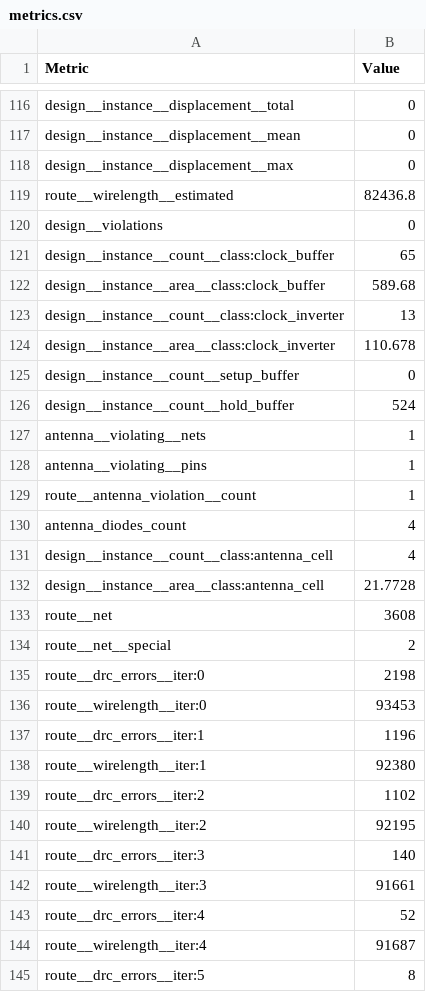
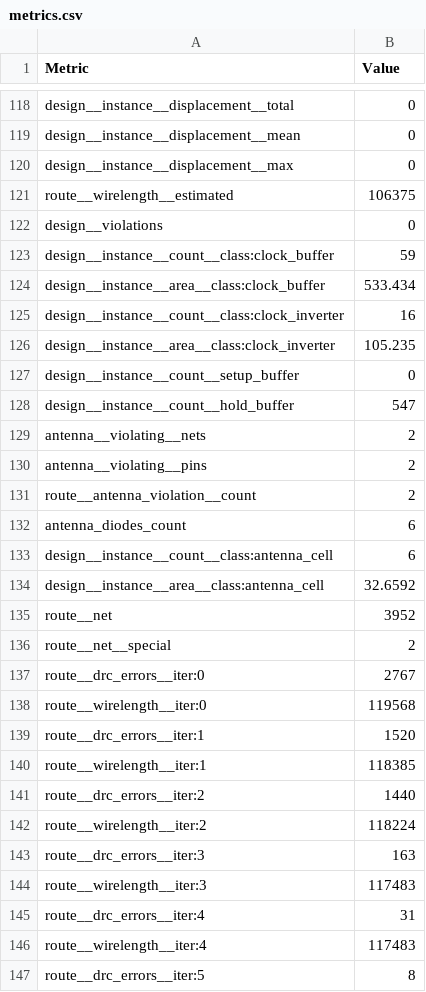
Before and after one commit to htfab/tinytapeout-ihp-25b, a CSV file: projects/tt_um_pwm_block/stats/metrics.csv, drawn as a sheet; only a part is shown, gaps mark what is left out; the diff covers the shown part only.

Commit message:
feat: update project tt_um_pwm_block from AGS-L/AGS-C1
Commit: 7294fa1768b750670da53f587d7daf6fd56be158
Workflow: https://github.com/AGS-L/AGS-C1/actions/runs/17382605284

```diff
--- a/projects/tt_um_pwm_block/stats/metrics.csv
+++ b/projects/tt_um_pwm_block/stats/metrics.csv
@@ -118,28 +120,28 @@ design__instance__displacement__mean,0
 design__instance__displacement__max,0
-route__wirelength__estimated,82436.8
+route__wirelength__estimated,106375
 design__violations,0
-design__instance__count__class:clock_buffer,65
-design__instance__area__class:clock_buffer,589.68
-design__instance__count__class:clock_inverter,13
-design__instance__area__class:clock_inverter,110.678
+design__instance__count__class:clock_buffer,59
+design__instance__area__class:clock_buffer,533.434
+design__instance__count__class:clock_inverter,16
+design__instance__area__class:clock_inverter,105.235
 design__instance__count__setup_buffer,0
-design__instance__count__hold_buffer,524
-antenna__violating__nets,1
-antenna__violating__pins,1
-route__antenna_violation__count,1
-antenna_diodes_count,4
-design__instance__count__class:antenna_cell,4
-design__instance__area__class:antenna_cell,21.7728
-route__net,3608
+design__instance__count__hold_buffer,547
+antenna__violating__nets,2
+antenna__violating__pins,2
+route__antenna_violation__count,2
+antenna_diodes_count,6
+design__instance__count__class:antenna_cell,6
+design__instance__area__class:antenna_cell,32.6592
+route__net,3952
 route__net__special,2
-route__drc_errors__iter:0,2198
-route__wirelength__iter:0,93453
-route__drc_errors__iter:1,1196
-route__wirelength__iter:1,92380
-route__drc_errors__iter:2,1102
-route__wirelength__iter:2,92195
-route__drc_errors__iter:3,140
-route__wirelength__iter:3,91661
-route__drc_errors__iter:4,52
-route__wirelength__iter:4,91687
+route__drc_errors__iter:0,2767
+route__wirelength__iter:0,119568
+route__drc_errors__iter:1,1520
+route__wirelength__iter:1,118385
+route__drc_errors__iter:2,1440
+route__wirelength__iter:2,118224
+route__drc_errors__iter:3,163
+route__wirelength__iter:3,117483
+route__drc_errors__iter:4,31
+route__wirelength__iter:4,117483
 route__drc_errors__iter:5,8
```
Also changed, not shown: 2 added rows and 68 edited cells elsewhere in this file, 8 other files.
